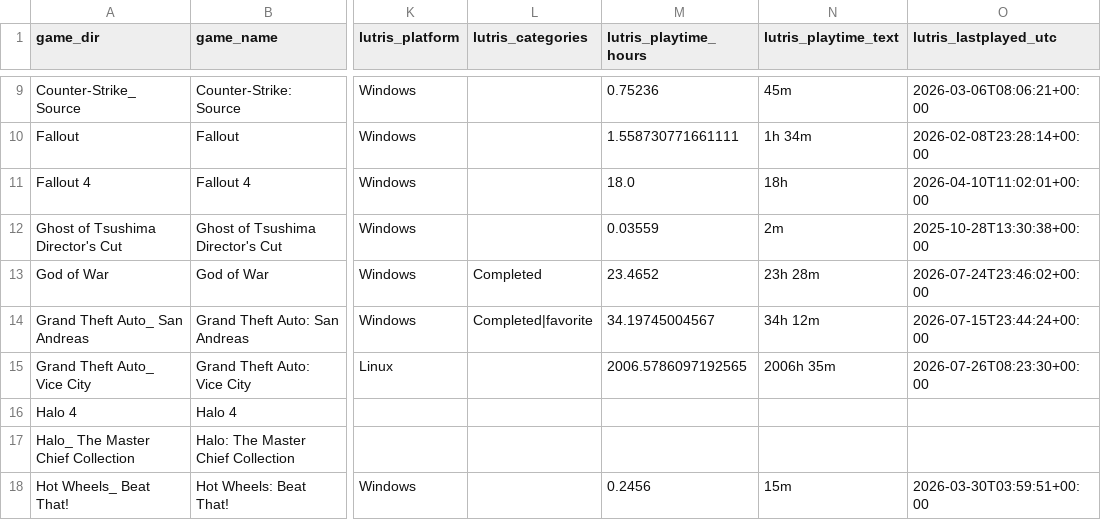
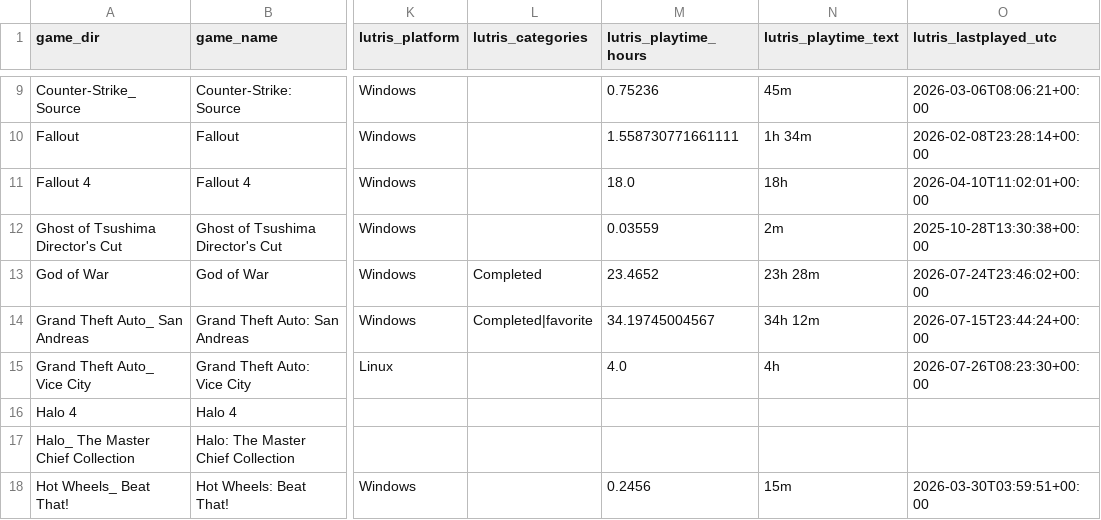
Before and after one commit to X3eRo0/ludusavi-stats-public, a CSV file: ludusavi_game_data.csv, drawn as a sheet; only a part is shown, gaps mark what is left out; the diff names each change by its address in the sheet, - before the commit and + after, or states it on an @@ line.

```diff
--- a/ludusavi_game_data.csv
+++ b/ludusavi_game_data.csv
-M15 (lutris_playtime_hours): 2006.5786097192565
+M15 (lutris_playtime_hours): 4.0
-N15 (lutris_playtime_text): 2006h 35m
+N15 (lutris_playtime_text): 4h
```
